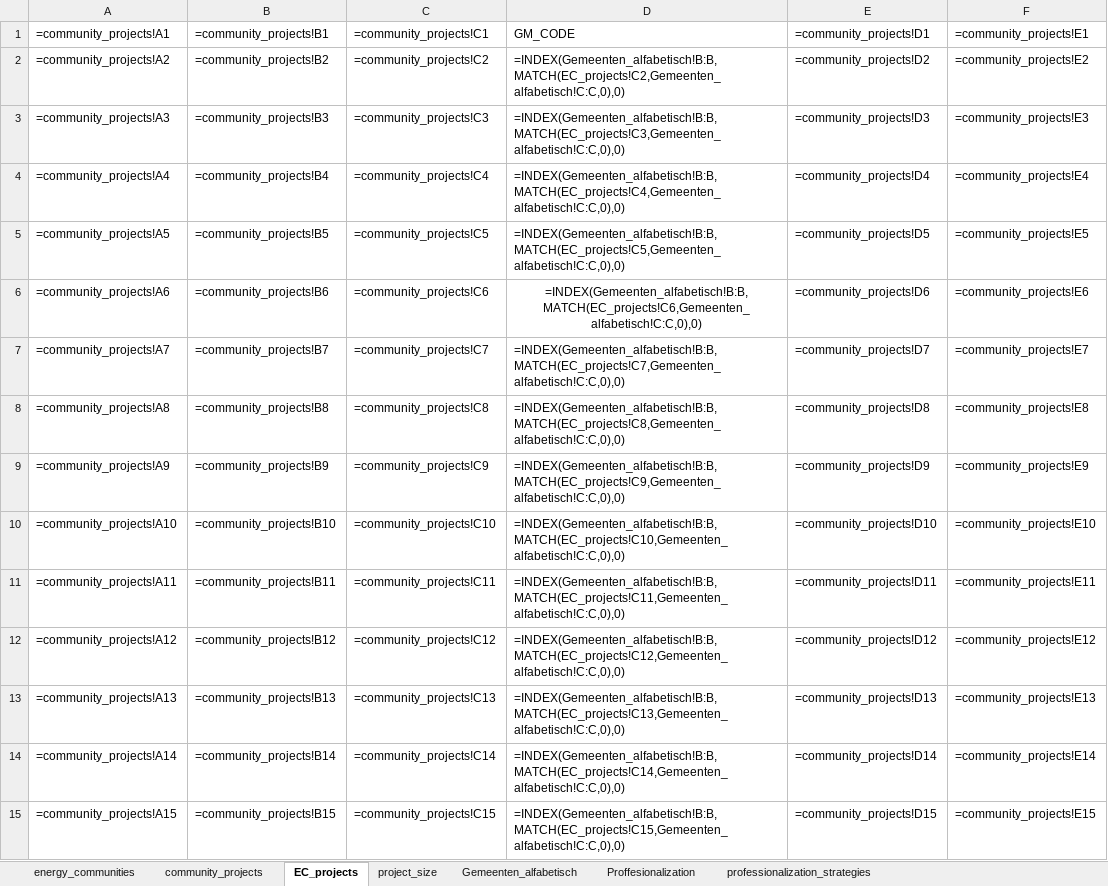
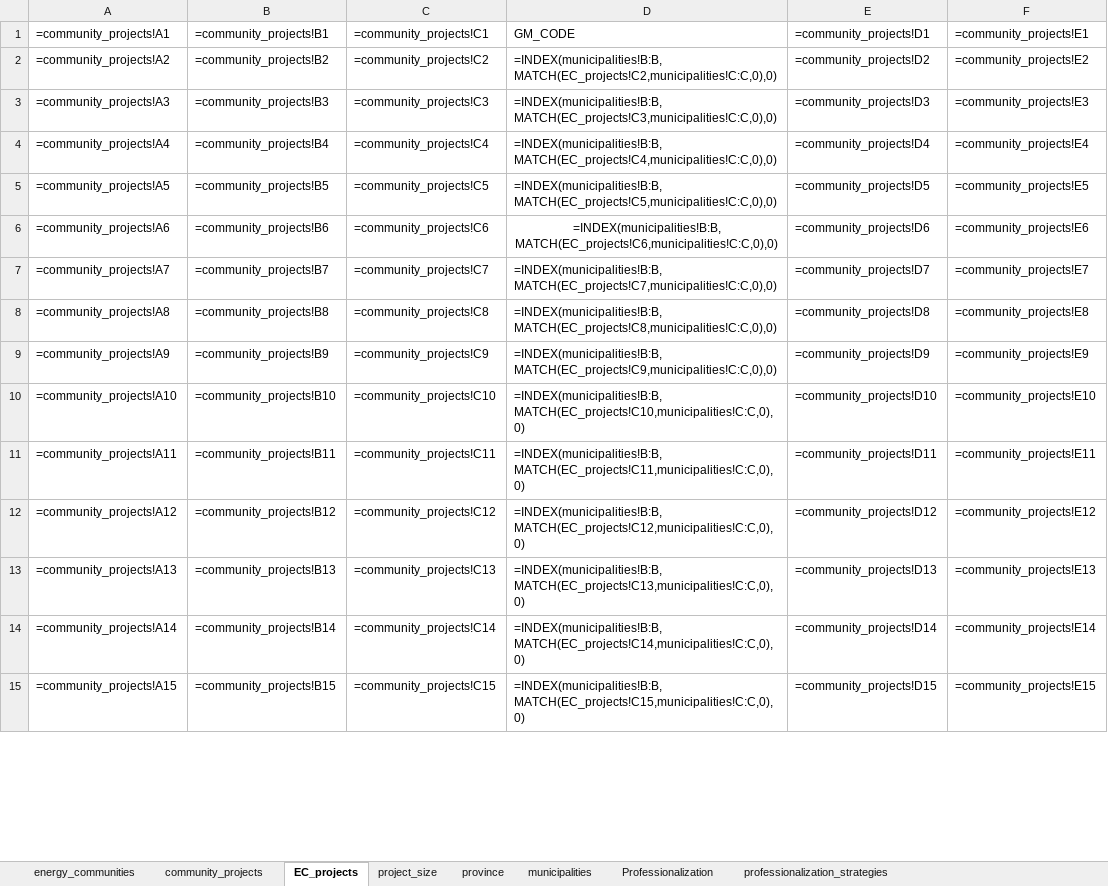
Before and after one commit to NEON-Research/Energy-community-potential-model, an Excel workbook: Energy community potential model/_energy_communities.xlsx, sheet EC_projects, drawn as a sheet; only a part is shown; values as stored, in another font and other column widths than the file's, no borders; formulas are shown in place of their values; the diff covers the shown part only; the diff names each change by its address in the sheet, - before the commit and + after, or states it on an @@ line.

```diff
--- a/Energy community potential model/_energy_communities.xlsx (sheet EC_projects)
+++ b/Energy community potential model/_energy_communities.xlsx (sheet EC_projects)
-sheet tab: Gemeenten_alfabetisch
+sheet tab: municipalities
-sheet tab: Proffesionalization
+sheet tab: Professionalization
+sheet tab: province
-D2 (GM_CODE): =INDEX(Gemeenten_alfabetisch!B:B, MATCH(EC_projects!C2,Gemeenten_alfabetisch!C:C,0),0)
+D2 (GM_CODE): =INDEX(municipalities!B:B, MATCH(EC_projects!C2,municipalities!C:C,0),0)
-D3 (GM_CODE): =INDEX(Gemeenten_alfabetisch!B:B, MATCH(EC_projects!C3,Gemeenten_alfabetisch!C:C,0),0)
+D3 (GM_CODE): =INDEX(municipalities!B:B, MATCH(EC_projects!C3,municipalities!C:C,0),0)
-D4 (GM_CODE): =INDEX(Gemeenten_alfabetisch!B:B, MATCH(EC_projects!C4,Gemeenten_alfabetisch!C:C,0),0)
+D4 (GM_CODE): =INDEX(municipalities!B:B, MATCH(EC_projects!C4,municipalities!C:C,0),0)
-D5 (GM_CODE): =INDEX(Gemeenten_alfabetisch!B:B, MATCH(EC_projects!C5,Gemeenten_alfabetisch!C:C,0),0)
+D5 (GM_CODE): =INDEX(municipalities!B:B, MATCH(EC_projects!C5,municipalities!C:C,0),0)
-D6 (GM_CODE): =INDEX(Gemeenten_alfabetisch!B:B, MATCH(EC_projects!C6,Gemeenten_alfabetisch!C:C,0),0)
+D6 (GM_CODE): =INDEX(municipalities!B:B, MATCH(EC_projects!C6,municipalities!C:C,0),0)
-D7 (GM_CODE): =INDEX(Gemeenten_alfabetisch!B:B, MATCH(EC_projects!C7,Gemeenten_alfabetisch!C:C,0),0)
+D7 (GM_CODE): =INDEX(municipalities!B:B, MATCH(EC_projects!C7,municipalities!C:C,0),0)
-D8 (GM_CODE): =INDEX(Gemeenten_alfabetisch!B:B, MATCH(EC_projects!C8,Gemeenten_alfabetisch!C:C,0),0)
+D8 (GM_CODE): =INDEX(municipalities!B:B, MATCH(EC_projects!C8,municipalities!C:C,0),0)
-D9 (GM_CODE): =INDEX(Gemeenten_alfabetisch!B:B, MATCH(EC_projects!C9,Gemeenten_alfabetisch!C:C,0),0)
+D9 (GM_CODE): =INDEX(municipalities!B:B, MATCH(EC_projects!C9,municipalities!C:C,0),0)
-D10 (GM_CODE): =INDEX(Gemeenten_alfabetisch!B:B, MATCH(EC_projects!C10,Gemeenten_alfabetisch!C:C,0),0)
+D10 (GM_CODE): =INDEX(municipalities!B:B, MATCH(EC_projects!C10,municipalities!C:C,0),0)
-D11 (GM_CODE): =INDEX(Gemeenten_alfabetisch!B:B, MATCH(EC_projects!C11,Gemeenten_alfabetisch!C:C,0),0)
+D11 (GM_CODE): =INDEX(municipalities!B:B, MATCH(EC_projects!C11,municipalities!C:C,0),0)
-D12 (GM_CODE): =INDEX(Gemeenten_alfabetisch!B:B, MATCH(EC_projects!C12,Gemeenten_alfabetisch!C:C,0),0)
+D12 (GM_CODE): =INDEX(municipalities!B:B, MATCH(EC_projects!C12,municipalities!C:C,0),0)
-D13 (GM_CODE): =INDEX(Gemeenten_alfabetisch!B:B, MATCH(EC_projects!C13,Gemeenten_alfabetisch!C:C,0),0)
+D13 (GM_CODE): =INDEX(municipalities!B:B, MATCH(EC_projects!C13,municipalities!C:C,0),0)
-D14 (GM_CODE): =INDEX(Gemeenten_alfabetisch!B:B, MATCH(EC_projects!C14,Gemeenten_alfabetisch!C:C,0),0)
+D14 (GM_CODE): =INDEX(municipalities!B:B, MATCH(EC_projects!C14,municipalities!C:C,0),0)
-D15 (GM_CODE): =INDEX(Gemeenten_alfabetisch!B:B, MATCH(EC_projects!C15,Gemeenten_alfabetisch!C:C,0),0)
+D15 (GM_CODE): =INDEX(municipalities!B:B, MATCH(EC_projects!C15,municipalities!C:C,0),0)
```
Also changed, not shown: 1817 edited cells elsewhere in this sheet, sheet Professionalization, sheet energy_communities, charts or pictures, Energy community potential model/_EC_summary.xlsx, Energy community potential model/_municipalities.xlsx, 18 other files.
